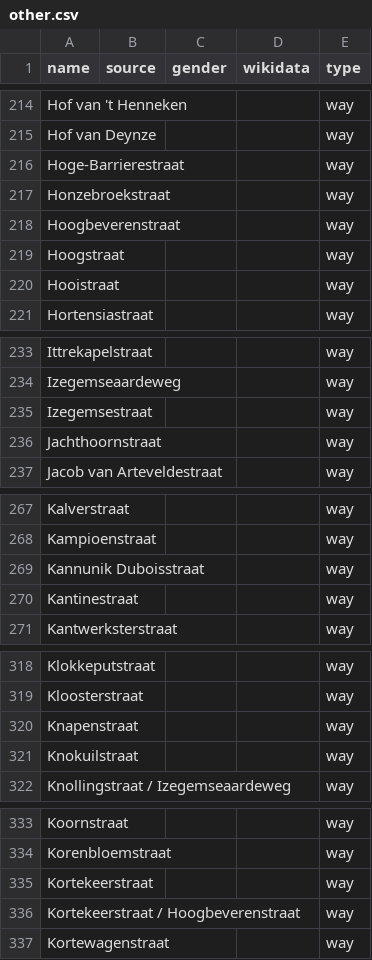
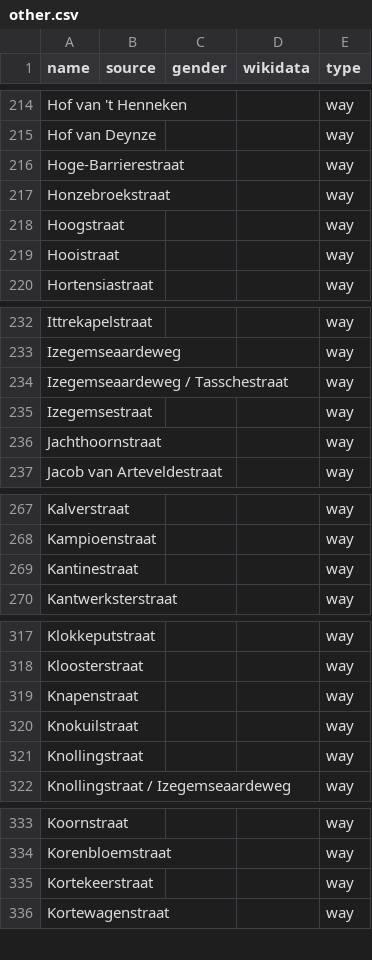
Before and after one commit to EqualStreetNames/equalstreetnames-roeselare, a CSV file: data/other.csv, drawn as a sheet; only a part is shown, gaps mark what is left out; the diff covers the shown part only.

```diff
--- a/data/other.csv
+++ b/data/other.csv
@@ -217,3 +217,2 @@ Hoge-Barrierestraat,,,,way
 Honzebroekstraat,,,,way
-Hoogbeverenstraat,,,,way
 Hoogstraat,,,,way
@@ -234,2 +233,3 @@ Ittrekapelstraat,,,,way
 Izegemseaardeweg,,,,way
+"Izegemseaardeweg / Tasschestraat",,,,way
 Izegemsestraat,,,,way
@@ -268,3 +268,2 @@ Kalverstraat,,,,way
 Kampioenstraat,,,,way
-"Kannunik Duboisstraat",,,,way
 Kantinestraat,,,,way
@@ -321,2 +320,3 @@ Knapenstraat,,,,way
 Knokuilstraat,,,,way
+Knollingstraat,,,,way
 "Knollingstraat / Izegemseaardeweg",,,,way
@@ -335,3 +335,2 @@ Korenbloemstraat,,,,way
 Kortekeerstraat,,,,way
-"Kortekeerstraat / Hoogbeverenstraat",,,,way
 Kortewagenstraat,,,,way
```
Also changed, not shown: 1 added row, 3 removed rows and 5 edited cells elsewhere in this file, 3 other files.
